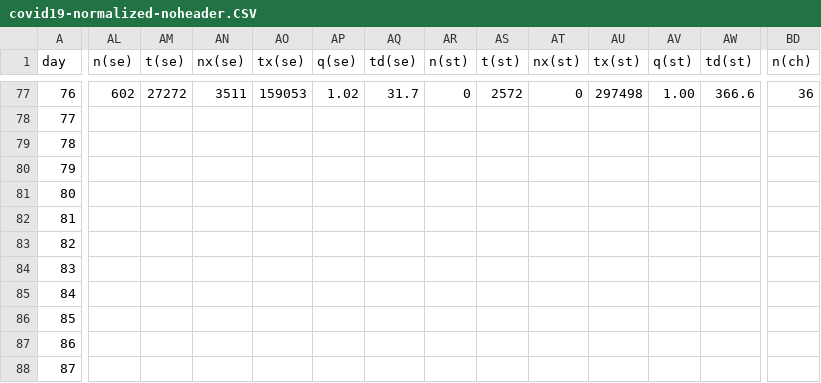
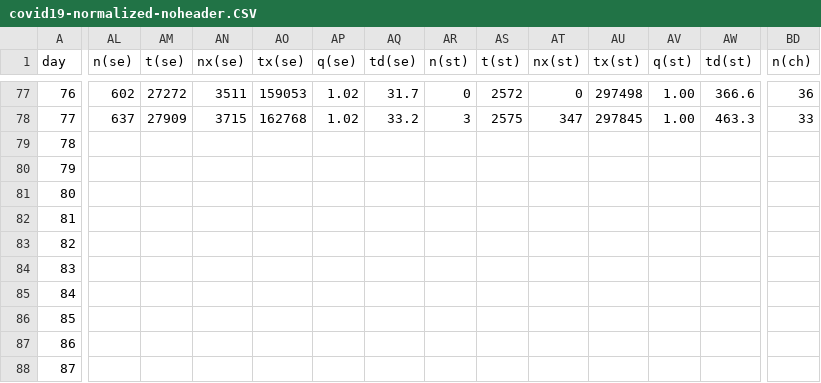
Before and after one commit to christophmoar/covid-19, a CSV file: dataset-01/covid19-normalized-noheader.CSV, drawn as a sheet; only a part is shown, gaps mark what is left out; the diff covers the shown part only; the diff names each change by its address in the sheet, - before the commit and + after, or states it on an @@ line.

```diff
--- a/dataset-01/covid19-normalized-noheader.CSV
+++ b/dataset-01/covid19-normalized-noheader.CSV
-AL78 (n(se)): (empty)
+AL78 (n(se)): 637
-AM78 (t(se)): (empty)
+AM78 (t(se)): 27909
-AN78 (nx(se)): (empty)
+AN78 (nx(se)): 3715
-AO78 (tx(se)): (empty)
+AO78 (tx(se)): 162768
-AP78 (q(se)): (empty)
+AP78 (q(se)): 1.02
-AQ78 (td(se)): (empty)
+AQ78 (td(se)): 33.2
-AR78 (n(st)): (empty)
+AR78 (n(st)): 3
-AS78 (t(st)): (empty)
+AS78 (t(st)): 2575
-AT78 (nx(st)): (empty)
+AT78 (nx(st)): 347
-AU78 (tx(st)): (empty)
+AU78 (tx(st)): 297845
-AV78 (q(st)): (empty)
+AV78 (q(st)): 1.00
-AW78 (td(st)): (empty)
+AW78 (td(st)): 463.3
-BD78 (n(ch)): (empty)
+BD78 (n(ch)): 33
```
Also changed, not shown: 71 edited cells elsewhere in this file, dataset-01/covid19-normalized-timeseries.CSV, dataset-01/covid19-normalized.CSV, 5 other files.
